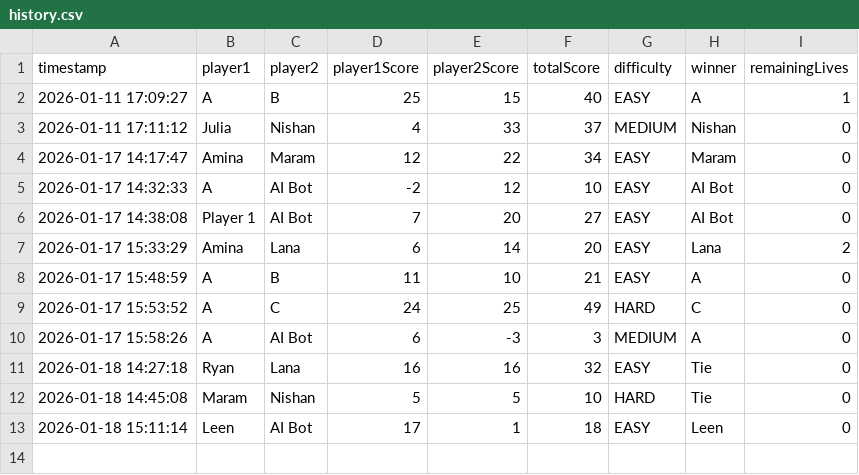
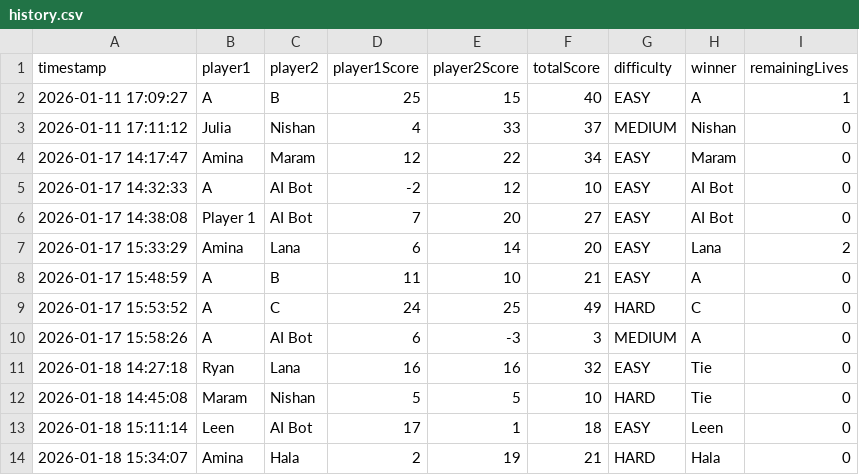
Before and after one commit to AminaOmari/Iteration4, a CSV file: bin/Data/history.csv, drawn as a sheet.

```diff
--- a/bin/Data/history.csv
+++ b/bin/Data/history.csv
@@ -13 +13,2 @@ timestamp,player1,player2,player1Score,player2Score,totalScore,difficulty,winner
 2026-01-18 15:11:14,Leen,AI Bot,17,1,18,EASY,Leen,0
+2026-01-18 15:34:07,Amina,Hala,2,19,21,HARD,Hala,0
```
Also changed, not shown: src/Data/history.csv.
